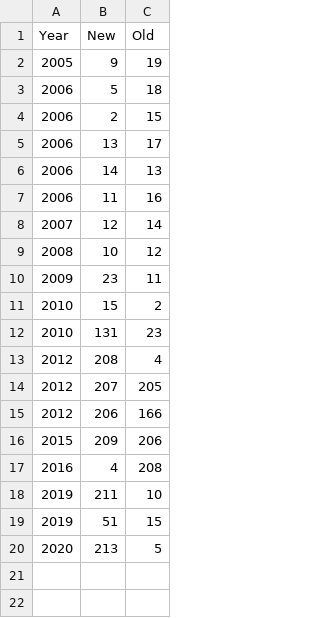
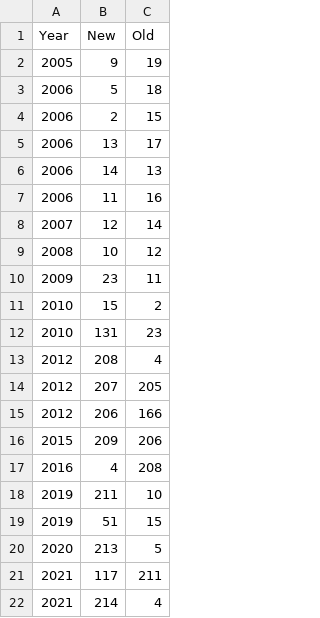
Before and after one commit to villekuosmanen/F1Predict, a CSV file: data/TeamChanges.csv, drawn as a sheet.

```diff
--- a/data/TeamChanges.csv
+++ b/data/TeamChanges.csv
@@ -20 +20,3 @@
 2020,213,5
+2021,117,211
+2021,214,4
```
Also changed, not shown: data/ConstructorEngines.csv, 10 other files.
